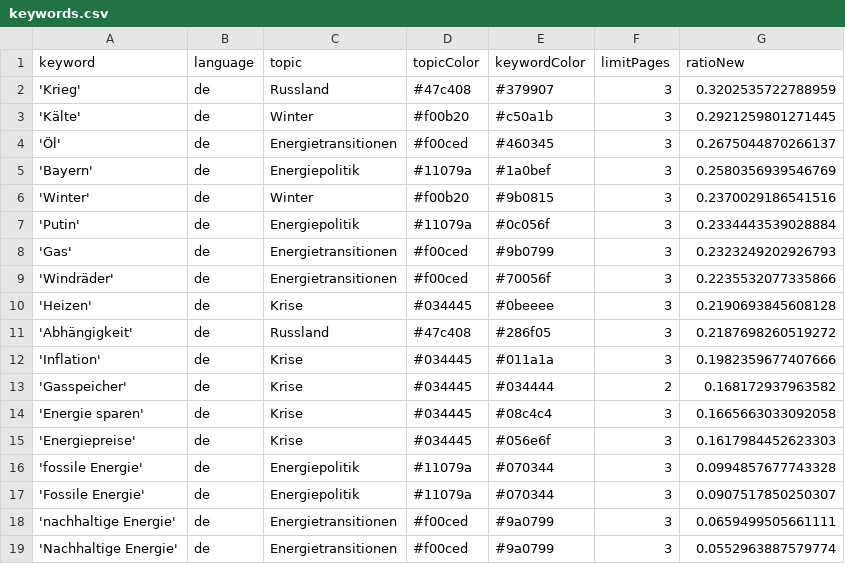
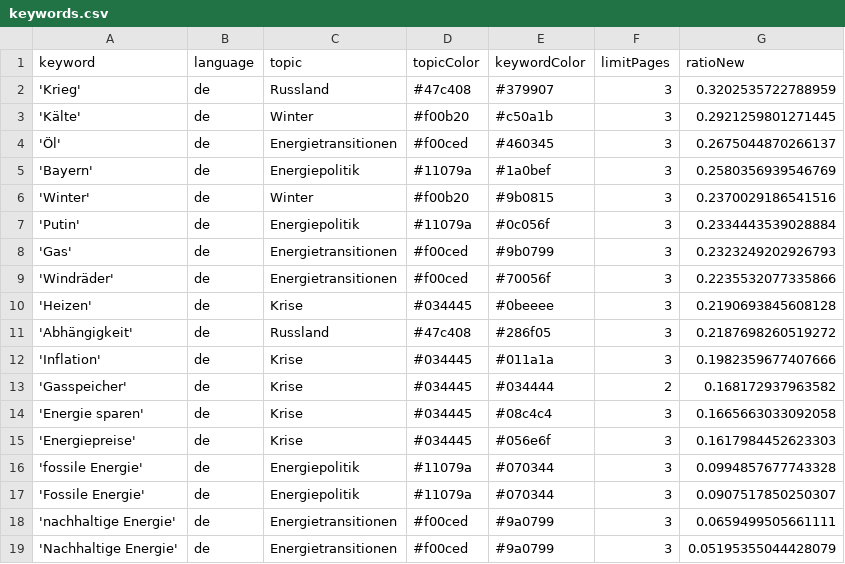
Before and after one commit to JW-news/winterIsComing2, a CSV file: keywords.csv, drawn as a sheet.

Commit message:
Commit from GitHub Actions (harvest:0.0)

```diff
--- a/keywords.csv
+++ b/keywords.csv
@@ -18,2 +18,2 @@ keyword,language,topic,topicColor,keywordColor,limitPages,ratioNew
 'nachhaltige Energie',de,Energietransitionen,#f00ced,#9a0799,3,0.0659499505661111
-'Nachhaltige Energie',de,Energietransitionen,#f00ced,#9a0799,3,0.0552963887579774
+'Nachhaltige Energie',de,Energietransitionen,#f00ced,#9a0799,3,0.05195355044428079
```
